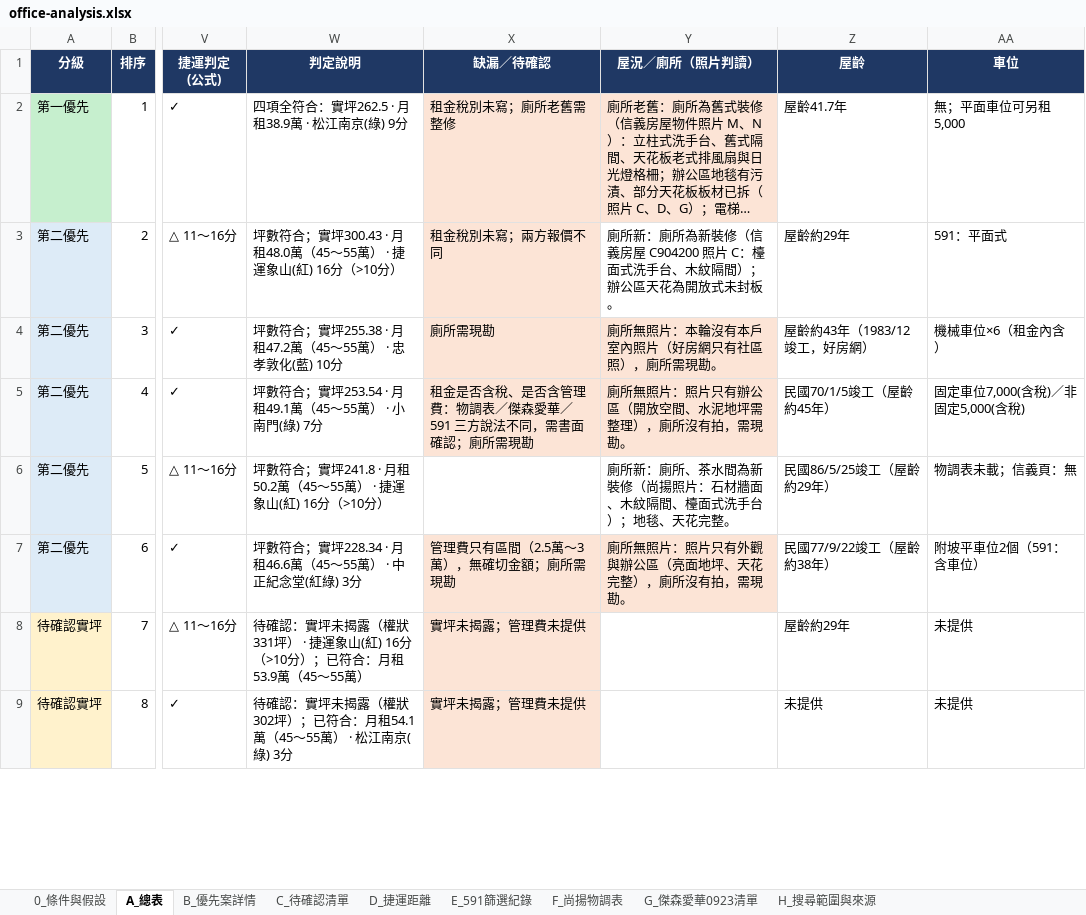
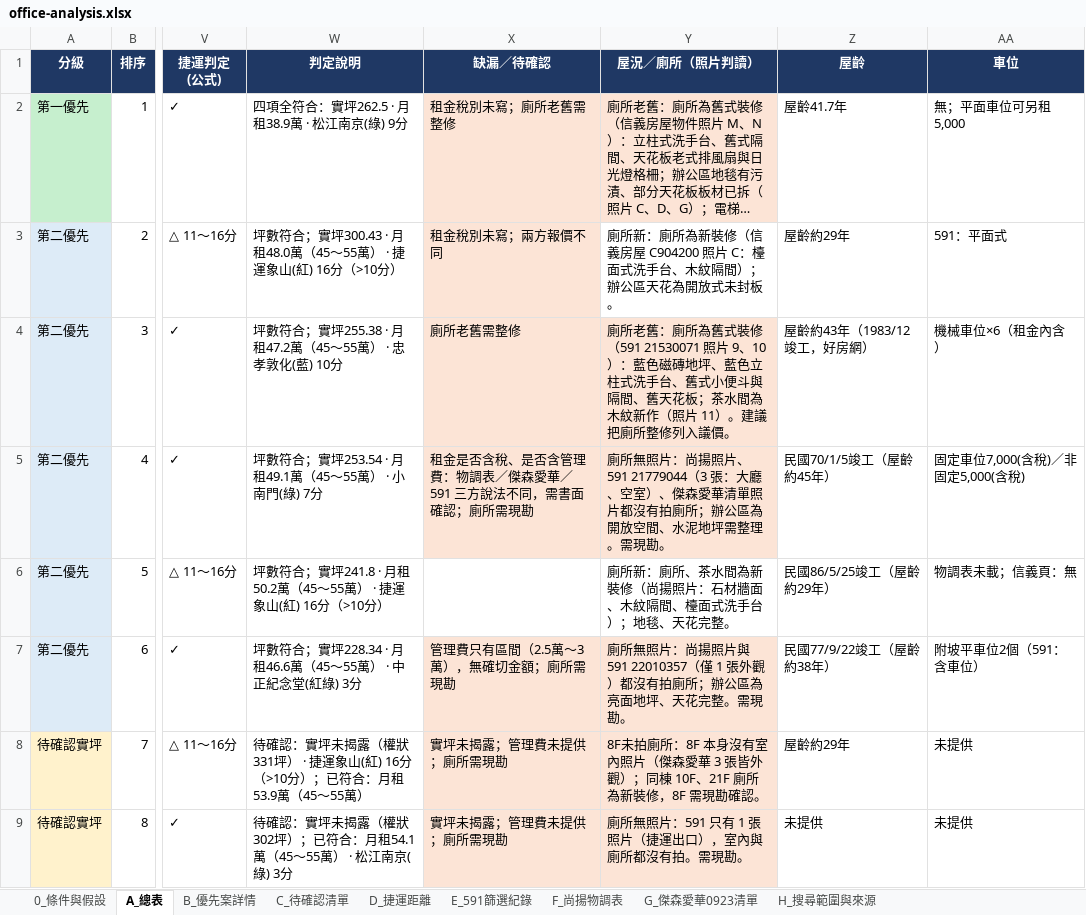
Before and after one commit to kevinashowtimes-web/showtime-office-dashboard, an Excel workbook: office-analysis.xlsx, sheet A_總表, drawn as a sheet; only a part is shown, gaps mark what is left out; long unchanged cells end in …; values as stored, in another font and other column widths than the file's, no borders; charts and pictures not drawn; the diff covers the shown part only; the diff names each change by its address in the sheet, - before the commit and + after, or states it on an @@ line.

```diff
--- a/office-analysis.xlsx (sheet A_總表)
+++ b/office-analysis.xlsx (sheet A_總表)
-X4 (缺漏／待確認): 廁所需現勘
+X4 (缺漏／待確認): 廁所老舊需整修
-Y4 (屋況／廁所（照片判讀）): 廁所無照片：本輪沒有本戶室內照片（好房網只有社區照），廁所需現勘。
+Y4 (屋況／廁所（照片判讀）): 廁所老舊：廁所為舊式裝修（591 21530071 照片 9、10）：藍色磁磚地坪、藍色立柱式洗手台、舊式小便斗與隔間、舊天花板；茶水間為木紋新作（照片 11）。建議把廁所整修列入議價。
-Y5 (屋況／廁所（照片判讀）): …無照片：照片只有辦公區（開放空間、水泥地坪需整理），廁所沒有拍，需現勘。
+Y5 (屋況／廁所（照片判讀）): …無照片：尚揚照片、591 21779044（3 張：大廳、空室）、傑森愛華清單照片都沒有拍廁所；辦公區為開放空間、水泥地坪需整理。需現勘。
-Y7 (屋況／廁所（照片判讀）): …無照片：照片只有外觀與辦公區（亮面地坪、天花完整），廁所沒有拍，需現勘。
+Y7 (屋況／廁所（照片判讀）): …無照片：尚揚照片與 591 22010357（僅 1 張外觀）都沒有拍廁所；辦公區為亮面地坪、天花完整。需現勘。
-X8:X9 (缺漏／待確認): 實坪未揭露；管理費未提供
+X8:X9 (缺漏／待確認): 實坪未揭露；管理費未提供；廁所需現勘
-Y8 (屋況／廁所（照片判讀）): (empty)
+Y8 (屋況／廁所（照片判讀）): 8F未拍廁所：8F 本身沒有室內照片（傑森愛華 3 張皆外觀）；同棟 10F、21F 廁所為新裝修，8F 需現勘確認。
-Y8:Y9 fill: none
+Y8:Y9 fill: #FCE4D6
-Y9 (屋況／廁所（照片判讀）): (empty)
+Y9 (屋況／廁所（照片判讀）): 廁所無照片：591 只有 1 張照片（捷運出口），室內與廁所都沒有拍。需現勘。
```
Also changed, not shown: 73 edited cells and cell formats elsewhere in this sheet, sheet C_待確認清單, sheet B_優先案詳情, 1 other file.
